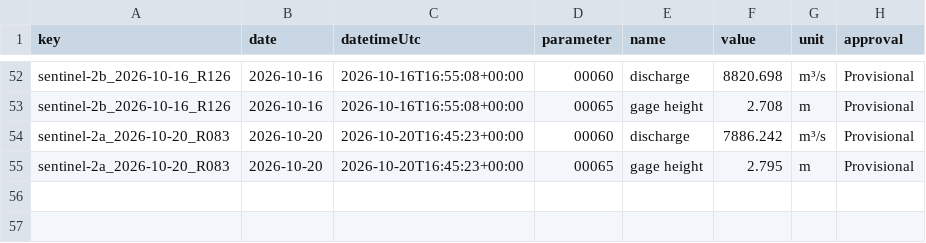
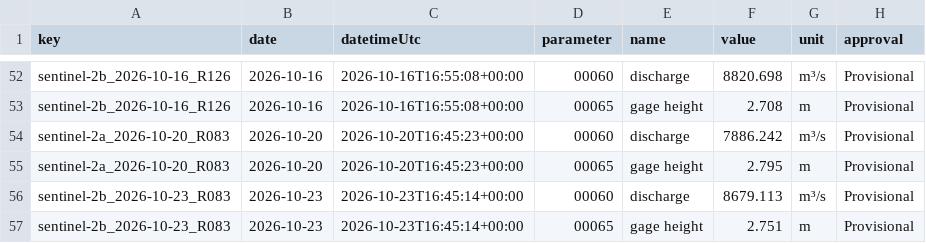
Before and after one commit to saulo1112/RiverEtch, a CSV file: docs/water-quality/reach/mississippi-belle-chasse/examples/checks/context.csv, drawn as a sheet; only a part is shown, gaps mark what is left out.

```diff
--- a/docs/water-quality/reach/mississippi-belle-chasse/examples/checks/context.csv
+++ b/docs/water-quality/reach/mississippi-belle-chasse/examples/checks/context.csv
@@ -55 +55,3 @@ sentinel-2a_2026-10-20_R083,2026-10-20,2026-10-20T16:45:23+00:00,00060,discharge
 sentinel-2a_2026-10-20_R083,2026-10-20,2026-10-20T16:45:23+00:00,00065,gage height,2.795,m,Provisional
+sentinel-2b_2026-10-23_R083,2026-10-23,2026-10-23T16:45:14+00:00,00060,discharge,8679.113,m³/s,Provisional
+sentinel-2b_2026-10-23_R083,2026-10-23,2026-10-23T16:45:14+00:00,00065,gage height,2.751,m,Provisional
```
Also changed, not shown: docs/water-quality/reach/mississippi-belle-chasse/examples/checks/checks.csv, state/reach/mississippi-belle-chasse/checks/checks.csv, 44 other files.
